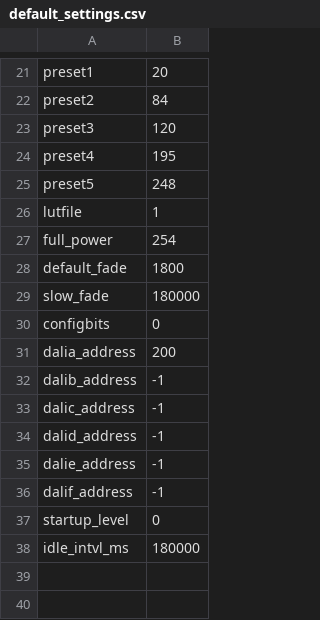
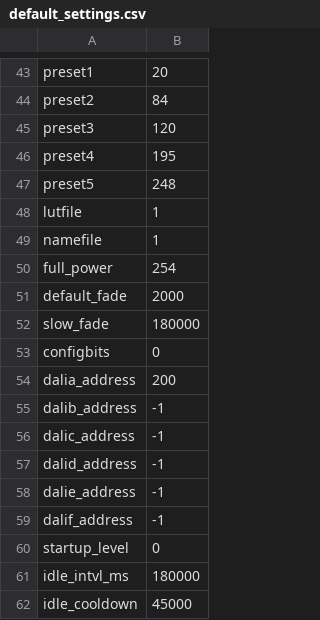
Before and after one commit to tealtortoise/dali_transceiver, a CSV file: spiffs/default_settings.csv, drawn as a sheet; only a part is shown, gaps mark what is left out; the diff covers the shown part only.

```diff
--- a/spiffs/default_settings.csv
+++ b/spiffs/default_settings.csv
@@ -26,4 +48,5 @@ preset5,248
 lutfile,1
+namefile,1
 full_power,254
-default_fade,1800
+default_fade,2000
 slow_fade,180000
@@ -38 +61,2 @@ startup_level,0
 idle_intvl_ms,180000
+idle_cooldown,45000
```
Also changed, not shown: 22 added rows and 7 edited cells elsewhere in this file, 24 other files.
